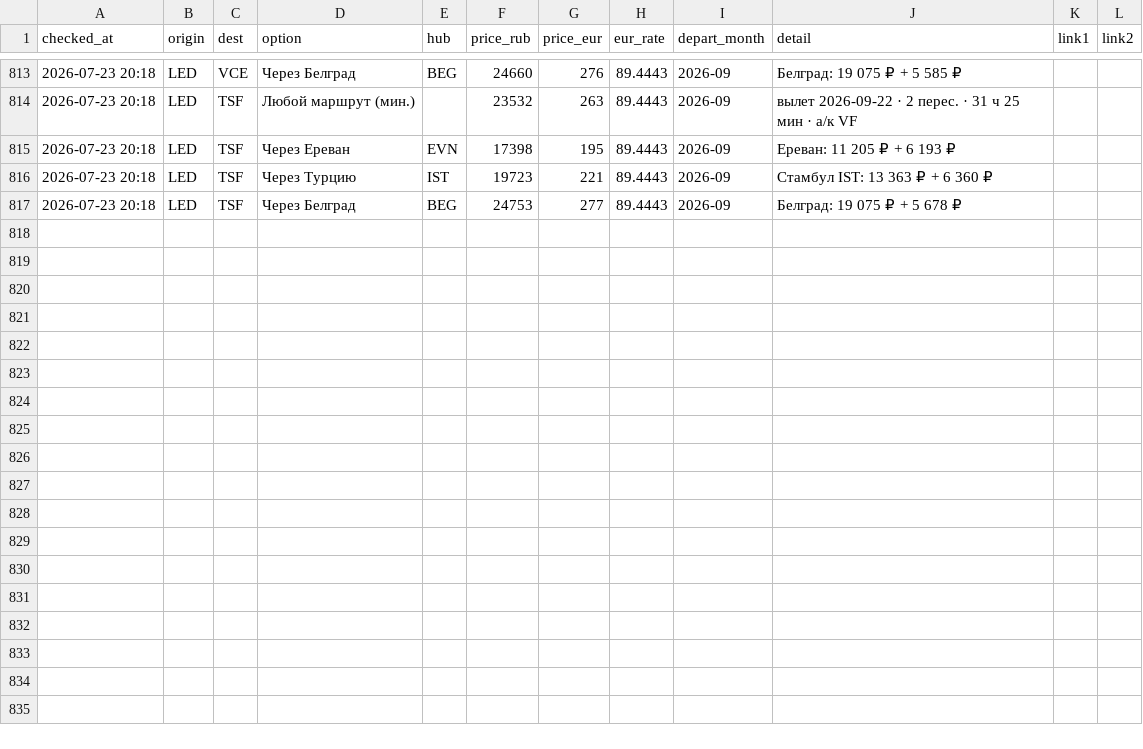
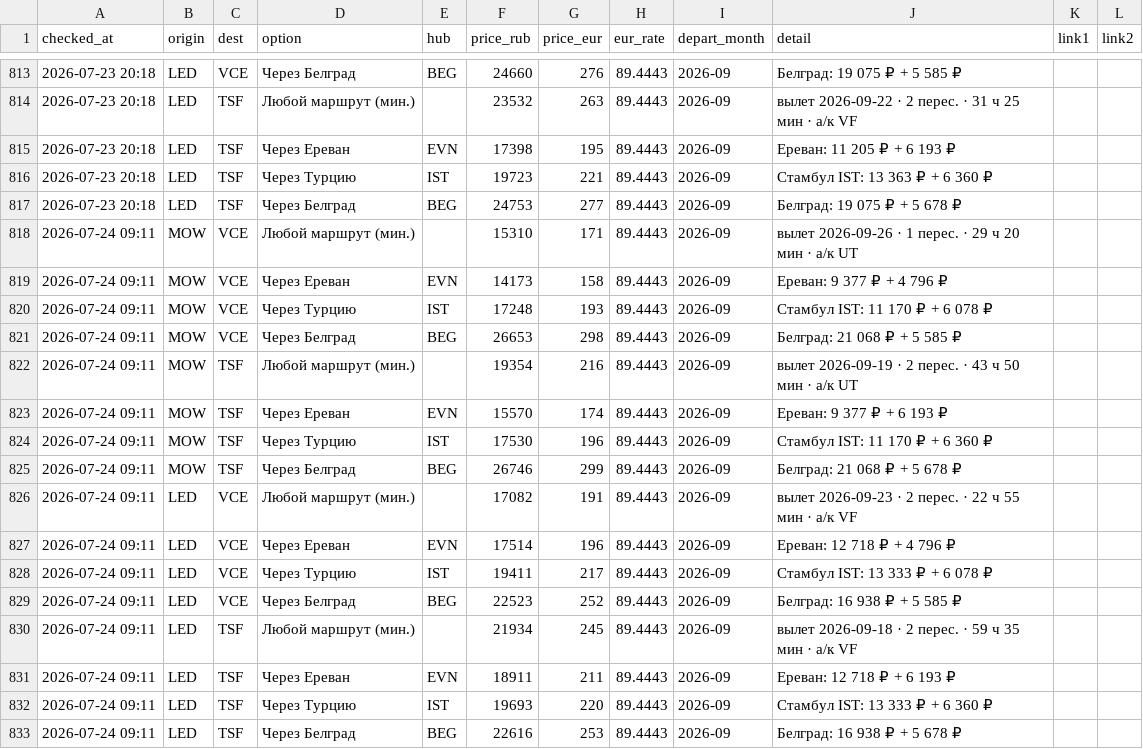
Before and after one commit to timidlia/flyit, a CSV file: data/history.csv, drawn as a sheet; only a part is shown, gaps mark what is left out.

```diff
--- a/data/history.csv
+++ b/data/history.csv
@@ -817 +817,17 @@ checked_at,origin,dest,option,hub,price_rub,price_eur,eur_rate,depart_month,deta
 2026-07-23 20:18,LED,TSF,Через Белград,BEG,24753,277,89.4443,2026-09,Белград: 19 075 ₽ + 5 678 ₽,,
+2026-07-24 09:11,MOW,VCE,Любой маршрут (мин.),,15310,171,89.4443,2026-09,вылет 2026-09-26 · 1 перес. · 29 ч 20 мин · a/к UT,,
+2026-07-24 09:11,MOW,VCE,Через Ереван,EVN,14173,158,89.4443,2026-09,Ереван: 9 377 ₽ + 4 796 ₽,,
+2026-07-24 09:11,MOW,VCE,Через Турцию,IST,17248,193,89.4443,2026-09,Стамбул IST: 11 170 ₽ + 6 078 ₽,,
+2026-07-24 09:11,MOW,VCE,Через Белград,BEG,26653,298,89.4443,2026-09,Белград: 21 068 ₽ + 5 585 ₽,,
+2026-07-24 09:11,MOW,TSF,Любой маршрут (мин.),,19354,216,89.4443,2026-09,вылет 2026-09-19 · 2 перес. · 43 ч 50 мин · a/к UT,,
+2026-07-24 09:11,MOW,TSF,Через Ереван,EVN,15570,174,89.4443,2026-09,Ереван: 9 377 ₽ + 6 193 ₽,,
+2026-07-24 09:11,MOW,TSF,Через Турцию,IST,17530,196,89.4443,2026-09,Стамбул IST: 11 170 ₽ + 6 360 ₽,,
+2026-07-24 09:11,MOW,TSF,Через Белград,BEG,26746,299,89.4443,2026-09,Белград: 21 068 ₽ + 5 678 ₽,,
+2026-07-24 09:11,LED,VCE,Любой маршрут (мин.),,17082,191,89.4443,2026-09,вылет 2026-09-23 · 2 перес. · 22 ч 55 мин · a/к VF,,
+2026-07-24 09:11,LED,VCE,Через Ереван,EVN,17514,196,89.4443,2026-09,Ереван: 12 718 ₽ + 4 796 ₽,,
+2026-07-24 09:11,LED,VCE,Через Турцию,IST,19411,217,89.4443,2026-09,Стамбул IST: 13 333 ₽ + 6 078 ₽,,
+2026-07-24 09:11,LED,VCE,Через Белград,BEG,22523,252,89.4443,2026-09,Белград: 16 938 ₽ + 5 585 ₽,,
+2026-07-24 09:11,LED,TSF,Любой маршрут (мин.),,21934,245,89.4443,2026-09,вылет 2026-09-18 · 2 перес. · 59 ч 35 мин · a/к VF,,
+2026-07-24 09:11,LED,TSF,Через Ереван,EVN,18911,211,89.4443,2026-09,Ереван: 12 718 ₽ + 6 193 ₽,,
+2026-07-24 09:11,LED,TSF,Через Турцию,IST,19693,220,89.4443,2026-09,Стамбул IST: 13 333 ₽ + 6 360 ₽,,
+2026-07-24 09:11,LED,TSF,Через Белград,BEG,22616,253,89.4443,2026-09,Белград: 16 938 ₽ + 5 678 ₽,,
```
Also changed, not shown: 1 other file.
